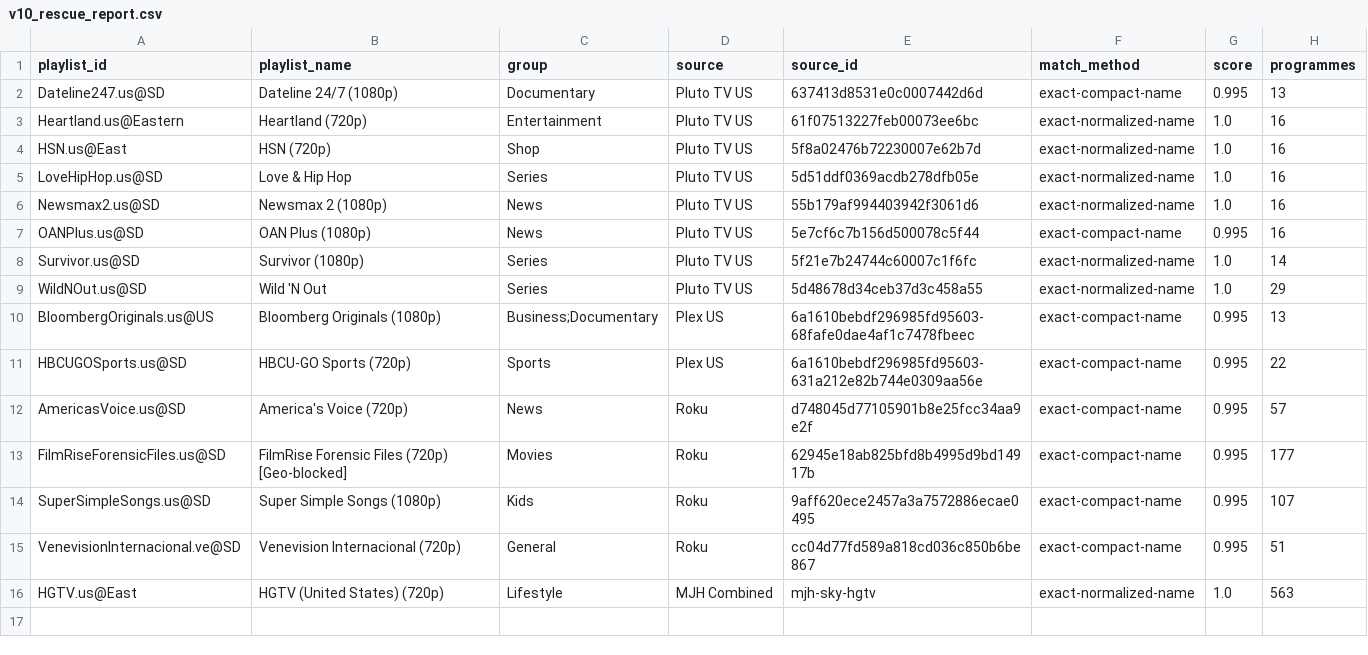
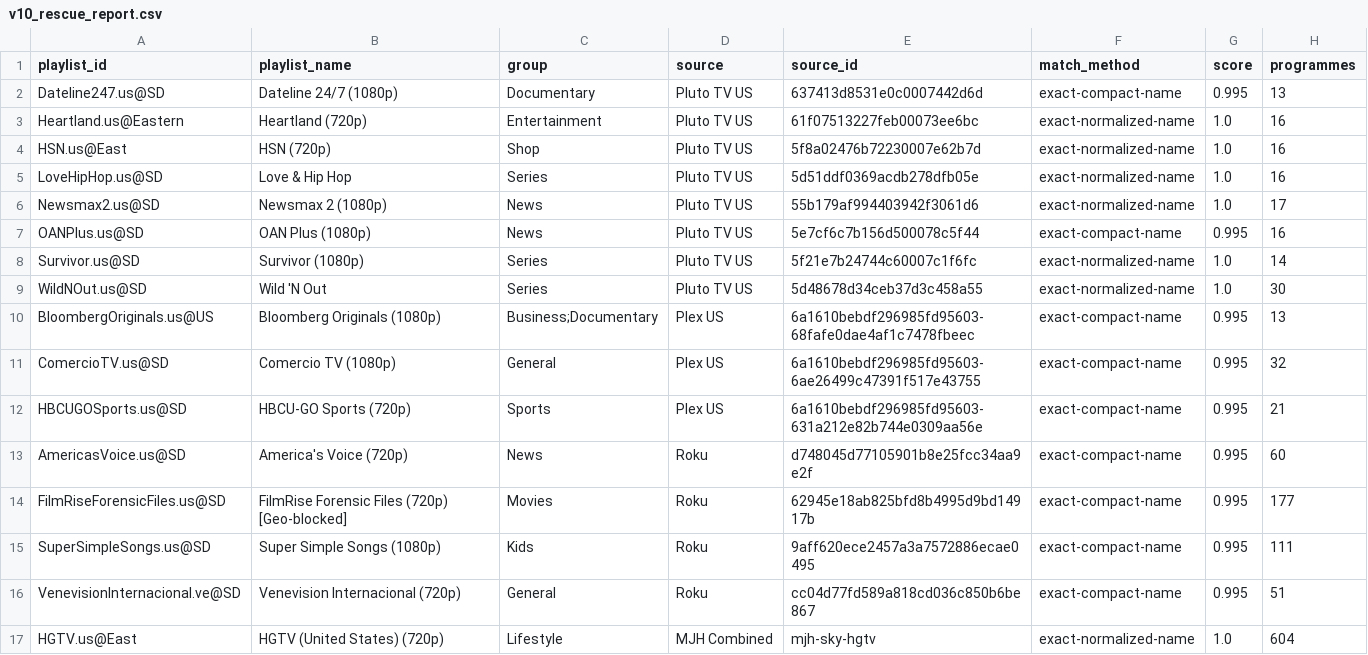
Before and after one commit to andrewsutherland226-netizen/iptv-us-epg, a CSV file: public/v10_rescue_report.csv, drawn as a sheet.

```diff
--- a/public/v10_rescue_report.csv
+++ b/public/v10_rescue_report.csv
@@ -5,12 +5,13 @@ HSN.us@East,HSN (720p),Shop,Pluto TV US,5f8a02476b72230007e62b7d,exact-normalize
 LoveHipHop.us@SD,Love & Hip Hop,Series,Pluto TV US,5d51ddf0369acdb278dfb05e,exact-normalized-name,1.0,16
-Newsmax2.us@SD,Newsmax 2 (1080p),News,Pluto TV US,55b179af994403942f3061d6,exact-normalized-name,1.0,16
+Newsmax2.us@SD,Newsmax 2 (1080p),News,Pluto TV US,55b179af994403942f3061d6,exact-normalized-name,1.0,17
 OANPlus.us@SD,OAN Plus (1080p),News,Pluto TV US,5e7cf6c7b156d500078c5f44,exact-compact-name,0.995,16
 Survivor.us@SD,Survivor (1080p),Series,Pluto TV US,5f21e7b24744c60007c1f6fc,exact-normalized-name,1.0,14
-WildNOut.us@SD,Wild 'N Out,Series,Pluto TV US,5d48678d34ceb37d3c458a55,exact-normalized-name,1.0,29
+WildNOut.us@SD,Wild 'N Out,Series,Pluto TV US,5d48678d34ceb37d3c458a55,exact-normalized-name,1.0,30
 BloombergOriginals.us@US,Bloomberg Originals (1080p),Business;Documentary,Plex US,6a1610bebdf296985fd95603-68fafe0dae4af1c7478fbeec,exact-compact-name,0.995,13
-HBCUGOSports.us@SD,HBCU-GO Sports (720p),Sports,Plex US,6a1610bebdf296985fd95603-631a212e82b744e0309aa56e,exact-compact-name,0.995,22
-AmericasVoice.us@SD,America's Voice (720p),News,Roku,d748045d77105901b8e25fcc34aa9e2f,exact-compact-name,0.995,57
+ComercioTV.us@SD,Comercio TV (1080p),General,Plex US,6a1610bebdf296985fd95603-6ae26499c47391f517e43755,exact-compact-name,0.995,32
+HBCUGOSports.us@SD,HBCU-GO Sports (720p),Sports,Plex US,6a1610bebdf296985fd95603-631a212e82b744e0309aa56e,exact-compact-name,0.995,21
+AmericasVoice.us@SD,America's Voice (720p),News,Roku,d748045d77105901b8e25fcc34aa9e2f,exact-compact-name,0.995,60
 FilmRiseForensicFiles.us@SD,FilmRise Forensic Files (720p) [Geo-blocked],Movies,Roku,62945e18ab825bfd8b4995d9bd14917b,exact-compact-name,0.995,177
-SuperSimpleSongs.us@SD,Super Simple Songs (1080p),Kids,Roku,9aff620ece2457a3a7572886ecae0495,exact-compact-name,0.995,107
+SuperSimpleSongs.us@SD,Super Simple Songs (1080p),Kids,Roku,9aff620ece2457a3a7572886ecae0495,exact-compact-name,0.995,111
 VenevisionInternacional.ve@SD,Venevision Internacional (720p),General,Roku,cc04d77fd589a818cd036c850b6be867,exact-compact-name,0.995,51
-HGTV.us@East,HGTV (United States) (720p),Lifestyle,MJH Combined,mjh-sky-hgtv,exact-normalized-name,1.0,563
+HGTV.us@East,HGTV (United States) (720p),Lifestyle,MJH Combined,mjh-sky-hgtv,exact-normalized-name,1.0,604
```
Also changed, not shown: public/v7/attempt_status.csv, public/v7/targeted_status.csv, 5 other files.
